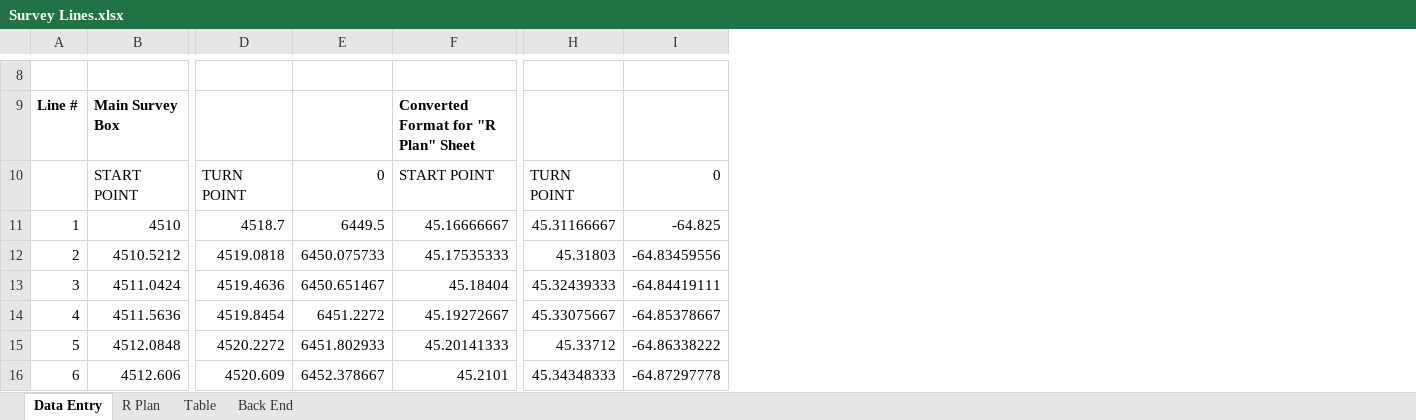
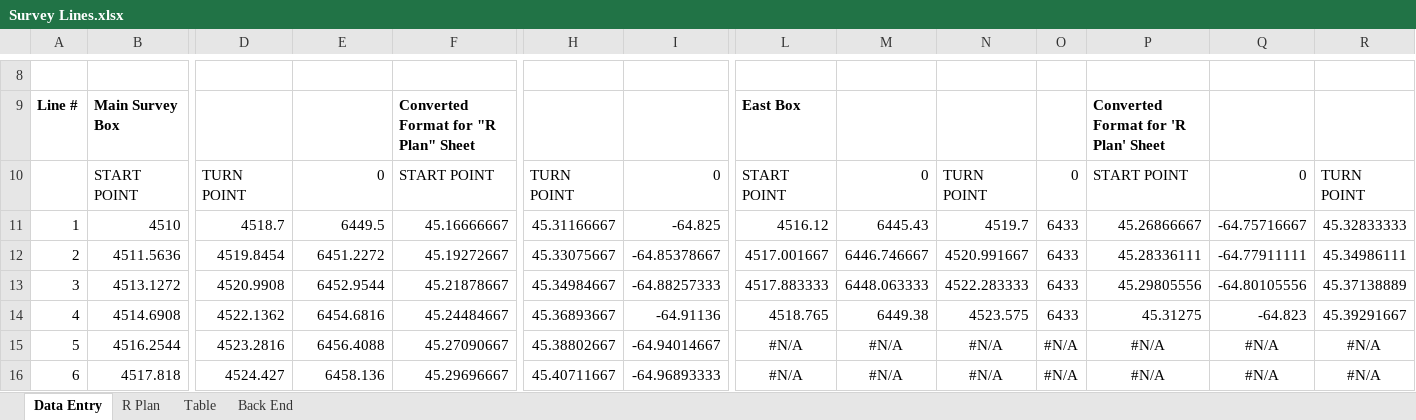
Before and after one commit to HerringScience/HerringScience.github.io, an Excel workbook: Survey Lines.xlsx, sheet Data Entry, drawn as a sheet; only a part is shown, gaps mark what is left out; values as stored, in another font and other column widths than the file's, no borders; the diff covers the shown part only; the diff names each change by its address in the sheet, - before the commit and + after, or states it on an @@ line.

```diff
--- a/Survey Lines.xlsx (sheet Data Entry)
+++ b/Survey Lines.xlsx (sheet Data Entry)
+column L, rows 9-16: East Box | START POINT | 4516.12 | 4517.001667 | 4517.883333 | 4518.765 | #N/A | #N/A
+column M, rows 10-16: 0 | 6445.43 | 6446.746667 | 6448.063333 | 6449.38 | #N/A | #N/A
+column N, rows 10-16: TURN POINT | 4519.7 | 4520.991667 | 4522.283333 | 4523.575 | #N/A | #N/A
+column O, rows 10-16: 0 | 6433 | 6433 | 6433 | 6433 | #N/A | #N/A
+column P, rows 9-16: Converted Format for 'R Plan' Sheet | START POINT | 45.26866667 | 45.28336111 | 45.29805556 | 45.31275 | #N/A | #N/A
+column Q, rows 10-16: 0 | -64.75716667 | -64.77911111 | -64.80105556 | -64.823 | #N/A | #N/A
+column R, rows 10-16: TURN POINT | 45.32833333 | 45.34986111 | 45.37138889 | 45.39291667 | #N/A | #N/A
-B12: 4510.5212
+B12: 4511.5636
-D12: 4519.0818
+D12: 4519.8454
-E12: 6450.075733
+E12: 6451.2272
-F12: 45.17535333
+F12: 45.19272667
-H12: 45.31803
+H12: 45.33075667
-I12: -64.83459556
+I12: -64.85378667
-B13: 4511.0424
+B13: 4513.1272
-D13: 4519.4636
+D13: 4520.9908
-E13: 6450.651467
+E13: 6452.9544
-F13: 45.18404
+F13: 45.21878667
-H13: 45.32439333
+H13: 45.34984667
-I13: -64.84419111
+I13: -64.88257333
-B14: 4511.5636
+B14: 4514.6908
-D14: 4519.8454
+D14: 4522.1362
-E14: 6451.2272
+E14: 6454.6816
-F14: 45.19272667
+F14: 45.24484667
-H14: 45.33075667
+H14: 45.36893667
-I14: -64.85378667
+I14: -64.91136
-B15: 4512.0848
+B15: 4516.2544
-D15: 4520.2272
+D15: 4523.2816
-E15: 6451.802933
+E15: 6456.4088
-F15: 45.20141333
+F15: 45.27090667
-H15: 45.33712
+H15: 45.38802667
-I15: -64.86338222
+I15: -64.94014667
-B16: 4512.606
+B16: 4517.818
-D16: 4520.609
+D16: 4524.427
-E16: 6452.378667
+E16: 6458.136
-F16: 45.2101
+F16: 45.29696667
-H16: 45.34348333
+H16: 45.40711667
-I16: -64.87297778
+I16: -64.96893333
```
Also changed, not shown: 1 added row, 1 removed row, 3 added columns and 74 edited cells elsewhere in this sheet, sheet Back End, sheet R Plan, sheet Table, 13 other files.
